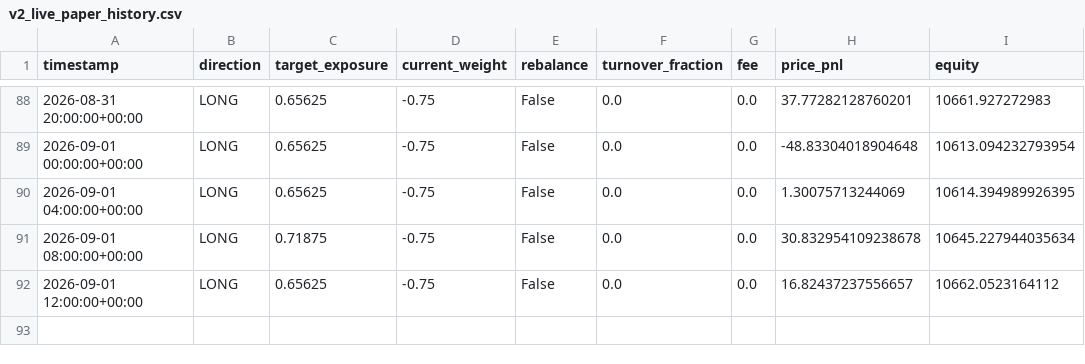
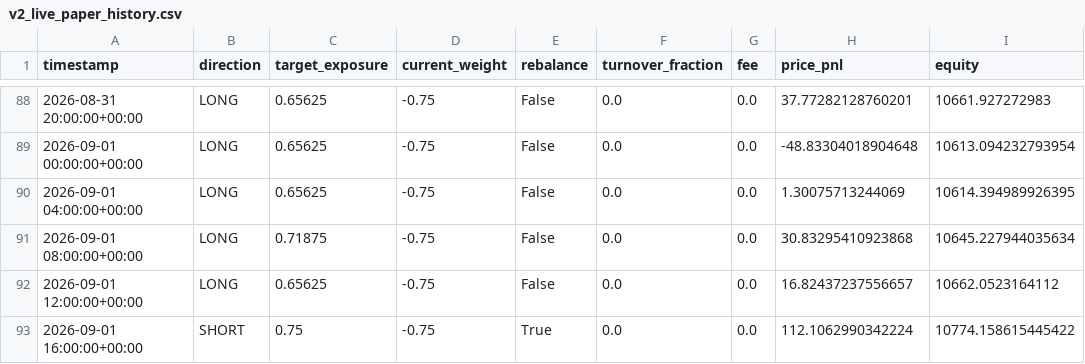
Before and after one commit to Nallge/crypto-strategy-dashboard, a CSV file: v2_live_paper_history.csv, drawn as a sheet; only a part is shown, gaps mark what is left out.

Commit message:
Update strategy dashboard data

```diff
--- a/v2_live_paper_history.csv
+++ b/v2_live_paper_history.csv
@@ -90,3 +90,4 @@ timestamp,direction,target_exposure,current_weight,rebalance,turnover_fraction,f
 2026-09-01 04:00:00+00:00,LONG,0.65625,-0.75,False,0.0,0.0,1.30075713244069,10614.394989926395
-2026-09-01 08:00:00+00:00,LONG,0.71875,-0.75,False,0.0,0.0,30.832954109238678,10645.227944035634
+2026-09-01 08:00:00+00:00,LONG,0.71875,-0.75,False,0.0,0.0,30.83295410923868,10645.227944035634
 2026-09-01 12:00:00+00:00,LONG,0.65625,-0.75,False,0.0,0.0,16.82437237556657,10662.0523164112
+2026-09-01 16:00:00+00:00,SHORT,0.75,-0.75,True,0.0,0.0,112.1062990342224,10774.158615445422
```
Also changed, not shown: bull_low_vol_paper_log.csv, v3_live_paper_history.csv.
